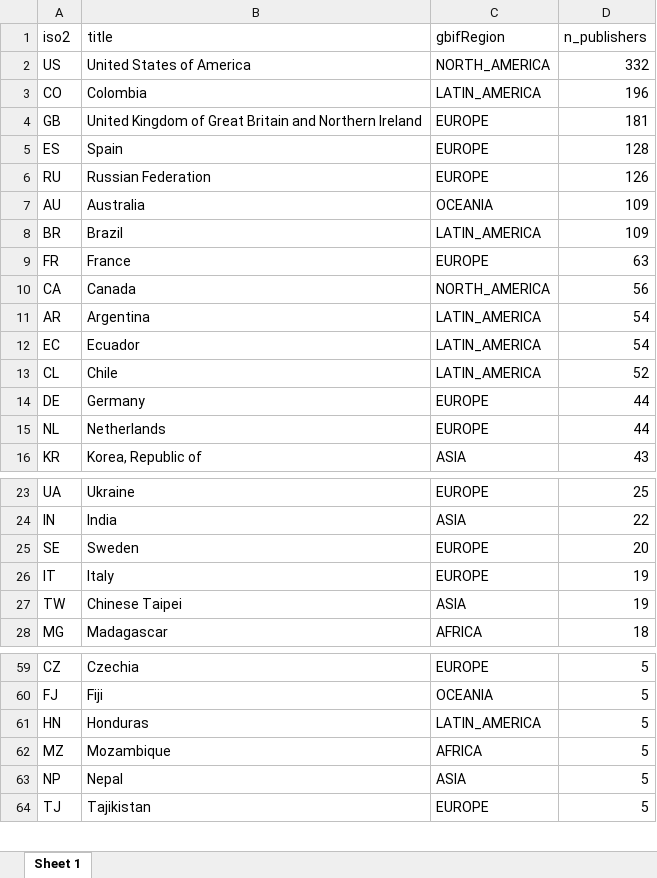
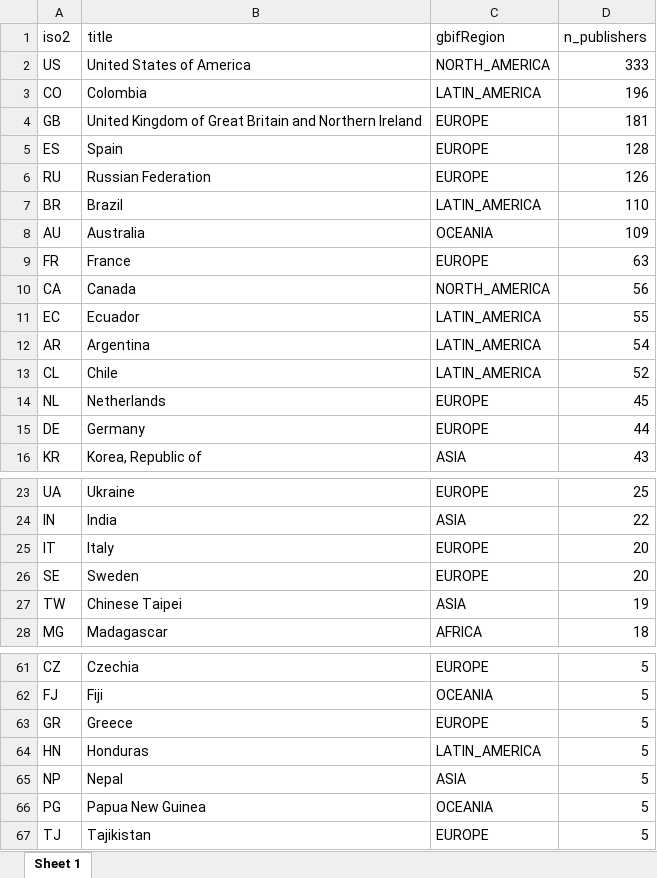
Before and after one commit to jhnwllr/gbif-publishers-by-country, an Excel workbook: exports/gbif-publishers-by-country.xlsx, sheet Sheet 1, drawn as a sheet; only a part is shown, gaps mark what is left out; values as stored, in another font and other column widths than the file's, no borders; removed rows and columns are numbered as before the commit, all else as after; the diff covers the shown part only; the diff names each change by its address in the sheet, - before the commit and + after, or states it on an @@ line.

```diff
--- a/exports/gbif-publishers-by-country.xlsx (sheet Sheet 1)
+++ b/exports/gbif-publishers-by-country.xlsx (sheet Sheet 1)
-D2 (n_publishers): 332
+D2 (n_publishers): 333
+row 7: BR | Brazil | LATIN_AMERICA | 110
-row 8: BR | Brazil | LATIN_AMERICA | 109
+row 11: EC | Ecuador | LATIN_AMERICA | 55
-row 12: EC | Ecuador | LATIN_AMERICA | 54
+row 14: NL | Netherlands | EUROPE | 45
-row 15: NL | Netherlands | EUROPE | 44
+row 25: IT | Italy | EUROPE | 20
-row 26: IT | Italy | EUROPE | 19
+row 63: GR | Greece | EUROPE | 5
-row 62: MZ | Mozambique | AFRICA | 5
+row 66: PG | Papua New Guinea | OCEANIA | 5
```
Also changed, not shown: 4 added rows and 4 removed rows elsewhere in this sheet, 2 other files.
